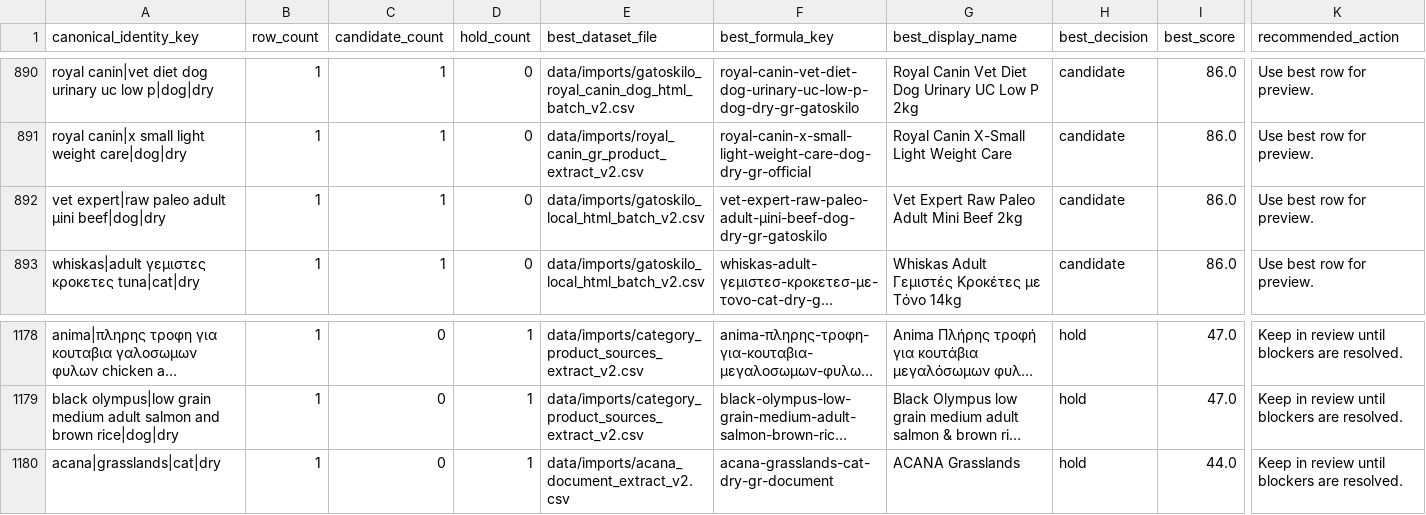
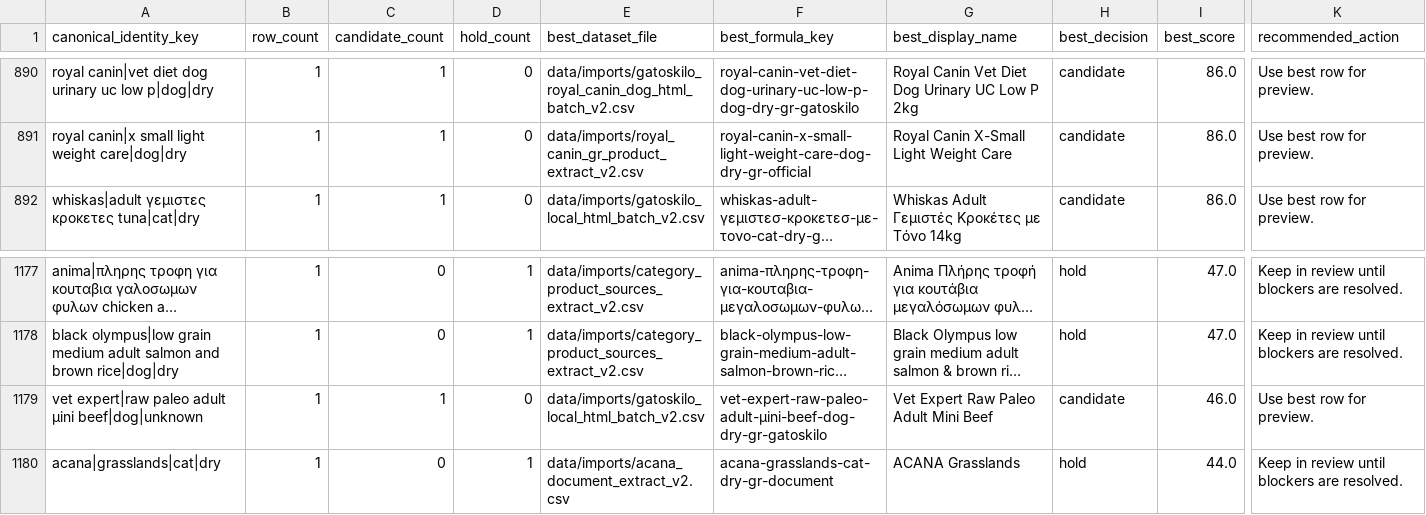
Before and after one commit to EmmMall92/nutritail-ai, a CSV file: data/review/food_v2_source_dedupe_groups.csv, drawn as a sheet; only a part is shown, gaps mark what is left out; long unchanged cells end in …; removed rows and columns are numbered as before the commit, all else as after; rows hold the shown columns only; the diff names each change by its address in the sheet, - before the commit and + after, or states it on an @@ line.

Commit message:
Fix Gatoskilo life stage extraction for Royal Canin cats

```diff
--- a/data/review/food_v2_source_dedupe_groups.csv
+++ b/data/review/food_v2_source_dedupe_groups.csv
-row 892: vet expert|raw paleo adult μini beef|dog|dry | 1 | 1 | 0 | data/imports/gatoskilo_local_html_batch_v2.csv | vet-expert-raw-paleo-adult-μini-beef-dog-dry-gr-gatoskilo | Vet Expert Raw Paleo Adult Μini Beef 2kg | candidate | 86.0 | Use best row for preview.
+row 1179: vet expert|raw paleo adult μini beef|dog|unknown | 1 | 1 | 0 | data/imports/gatoskilo_local_html_batch_v2.csv | vet-expert-raw-paleo-adult-μini-beef-dog-dry-gr-gatoskilo | Vet Expert Raw Paleo Adult Μini Beef | candidate | 46.0 | Use best row for preview.
```
Also changed, not shown: 21 other files.
